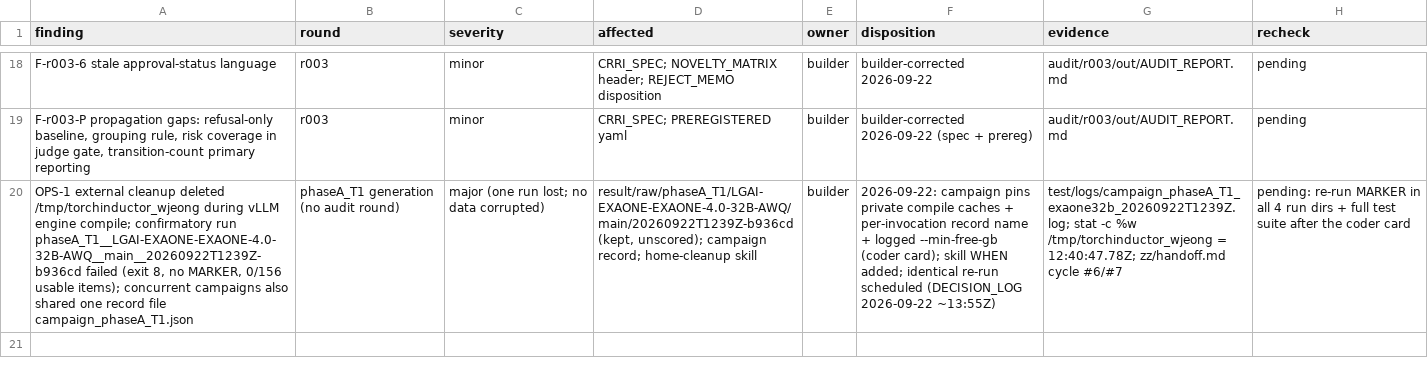
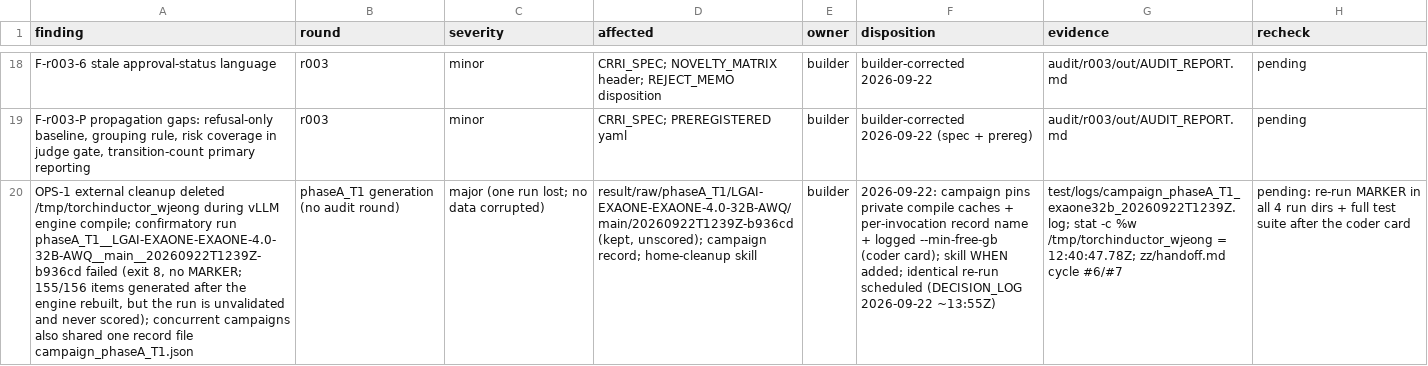
Before and after one commit to wwhite777/adol, a CSV file: research/ISSUES.csv, drawn as a sheet; only a part is shown, gaps mark what is left out; the diff names each change by its address in the sheet, - before the commit and + after, or states it on an @@ line.

```diff
--- a/research/ISSUES.csv
+++ b/research/ISSUES.csv
-A20 (finding): …8, no MARKER, 0/156 usable items); concurrent campaigns…
+A20 (finding): …8, no MARKER; 155/156 items generated after the engine rebuilt, but the run is unvalidated and never scored); concurrent campaigns…
```
Also changed, not shown: research/EXPERIMENTS.csv, 30 other files.
